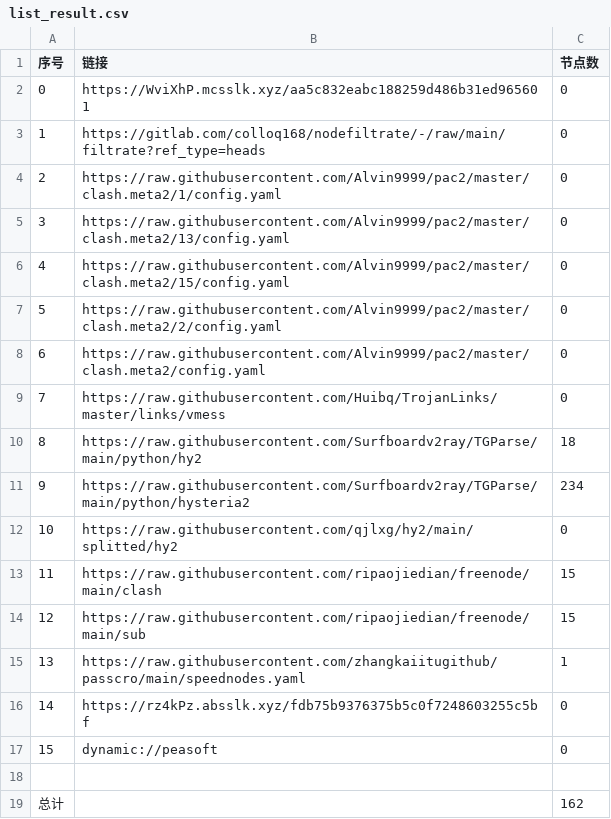
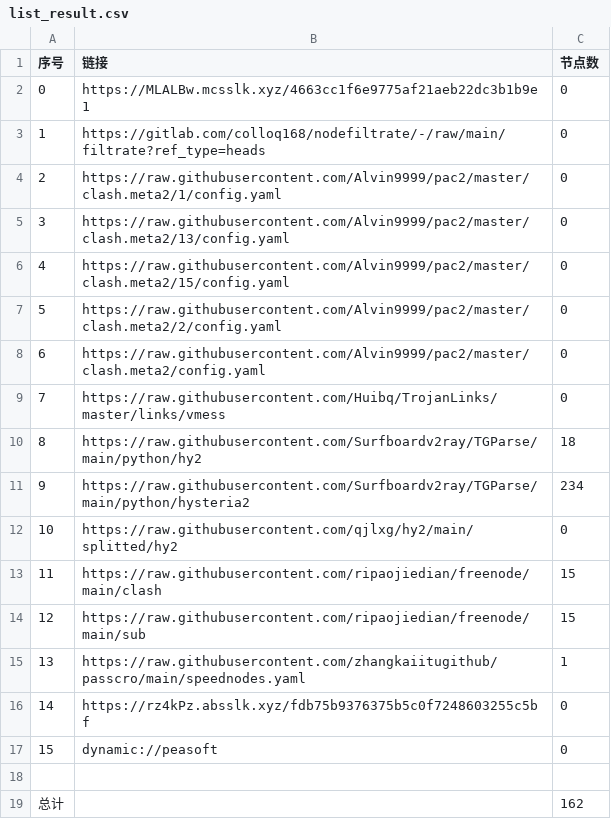
Before and after one commit to lihong19801/zidongzhuaqu4, a CSV file: list_result.csv, drawn as a sheet.

```diff
--- a/list_result.csv
+++ b/list_result.csv
@@ -1,3 +1,3 @@
 序号,链接,节点数
-0,https://WviXhP.mcsslk.xyz/aa5c832eabc188259d486b31ed965601,0
+0,https://MLALBw.mcsslk.xyz/4663cc1f6e9775af21aeb22dc3b1b9e1,0
 1,https://gitlab.com/colloq168/nodefiltrate/-/raw/main/filtrate?ref_type=heads,0
```
Also changed, not shown: 3 other files.
